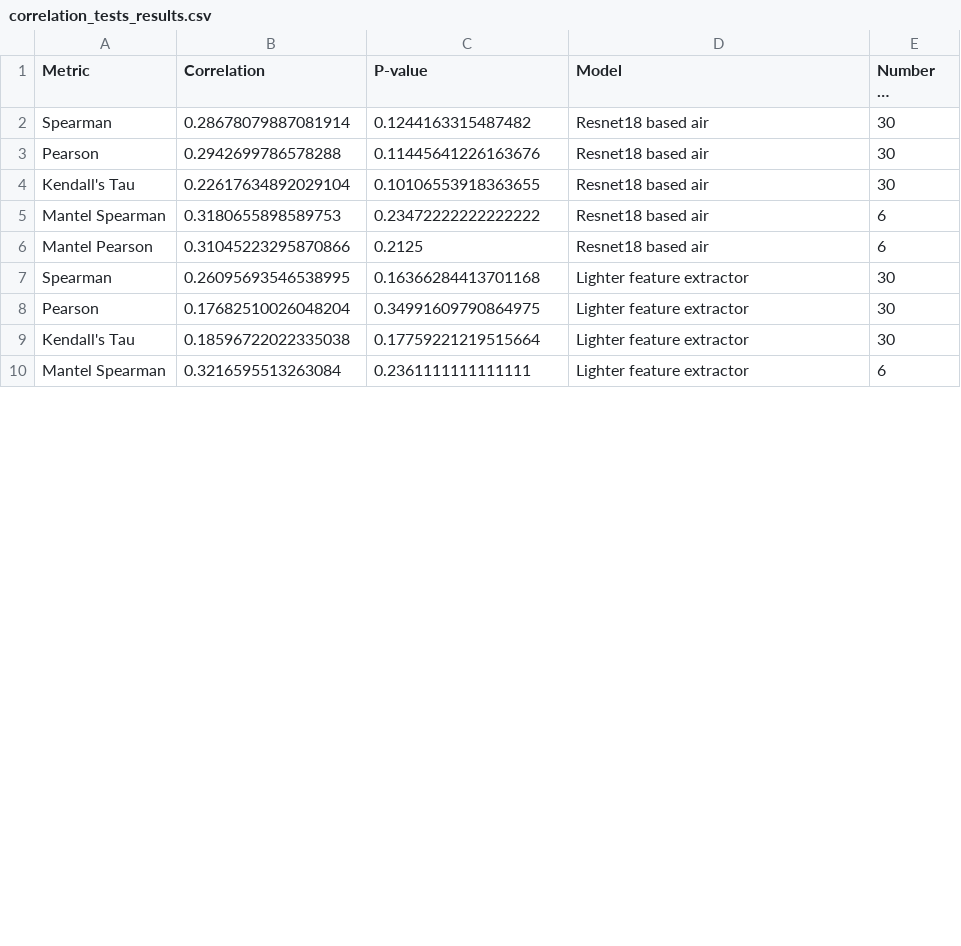
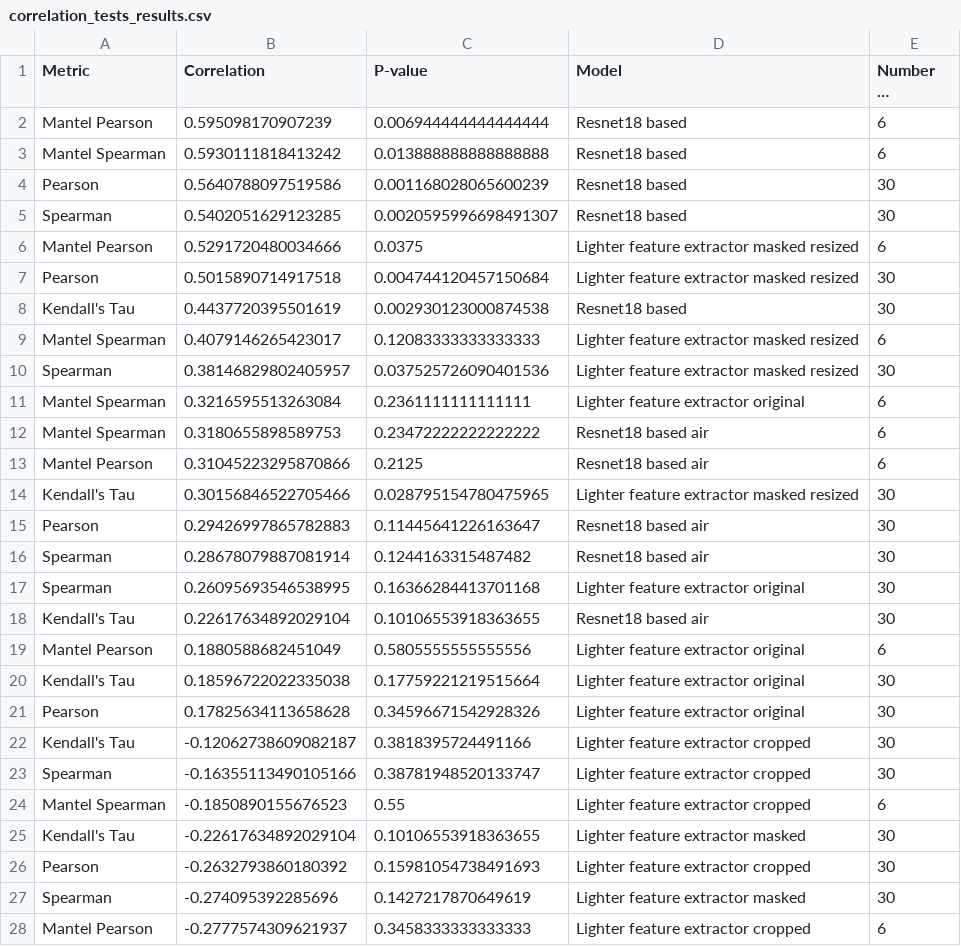
Before and after one commit to LucaCappelletti94/CT-Embedding-experiment, a CSV file: correlation_tests_results.csv, drawn as a sheet; only a part is shown; long unchanged cells end in …; removed rows and columns are numbered as before the commit, all else as after; the diff covers the shown part only; the diff names each change by its address in the sheet, - before the commit and + after, or states it on an @@ line.

Commit message:
Added new test results

```diff
--- a/correlation_tests_results.csv
+++ b/correlation_tests_results.csv
@@ row 16 moved to row 2: Mantel Pearson @@
@@ row 15 moved to row 3: Mantel Spearman @@
-B4 (Correlation): 0.2942699786578288
+B4 (Correlation): 0.5640788097519586
-C4 (P-value): 0.11445641226163676
+C4 (P-value): 0.001168028065600239
-D4 (Model): Resnet18 based air
+D4 (Model): Resnet18 based
@@ row 12 moved to row 5: Spearman @@
+row 6: Mantel Pearson | 0.5291720480034666 | 0.0375 | Lighter feature extractor masked resized | 6
+row 7: Pearson | 0.5015890714917518 | 0.004744120457150684 | Lighter feature extractor masked resized | 30
@@ row 14 moved to row 8: Kendall's Tau @@
+row 9: Mantel Spearman | 0.4079146265423017 | 0.12083333333333333 | Lighter feature extractor masked resized | 6
+row 10: Spearman | 0.38146829802405957 | 0.037525726090401536 | Lighter feature extractor masked resized | 30
+row 11: Mantel Spearman | 0.3216595513263084 | 0.2361111111111111 | Lighter feature extractor original | 6
+row 14: Kendall's Tau | 0.30156846522705466 | 0.028795154780475965 | Lighter feature extractor masked resized | 30
+row 15: Pearson | 0.29426997865782883 | 0.11445641226163647 | Resnet18 based air | 30
@@ row 2 moved to row 16: Spearman @@
-D17 (Model): Lighter feature extractor
+D17 (Model): Lighter feature extractor original
-row 8: Pearson | 0.17682510026048204 | 0.34991609790864975 | Lighter feature extractor | 30
@@ row 4 moved to row 18: Kendall's Tau @@
+row 19: Mantel Pearson | 0.1880588682451049 | 0.5805555555555556 | Lighter feature extractor original | 6
-D20 (Model): Lighter feature extractor
+D20 (Model): Lighter feature extractor original
+row 21: Pearson | 0.17825634113658628 | 0.34596671542928326 | Lighter feature extractor original | 30
+row 22: Kendall's Tau | -0.12062738609082187 | 0.3818395724491166 | Lighter feature extractor cropped | 30
+row 23: Spearman | -0.16355113490105166 | 0.38781948520133747 | Lighter feature extractor cropped | 30
-B24 (Correlation): 0.3216595513263084
+B24 (Correlation): -0.1850890155676523
-C24 (P-value): 0.2361111111111111
+C24 (P-value): 0.55
-D24 (Model): Lighter feature extractor
+D24 (Model): Lighter feature extractor cropped
+row 25: Kendall's Tau | -0.22617634892029104 | 0.10106553918363655 | Lighter feature extractor masked | 30
+row 26: Pearson | -0.2632793860180392 | 0.15981054738491693 | Lighter feature extractor cropped | 30
+row 27: Spearman | -0.274095392285696 | 0.1427217870649619 | Lighter feature extractor masked | 30
+row 28: Mantel Pearson | -0.2777574309621937 | 0.3458333333333333 | Lighter feature extractor cropped | 6
```
Also changed, not shown: 2 added rows, 1 removed row and 3 edited cells elsewhere in this file, 10 other files.
